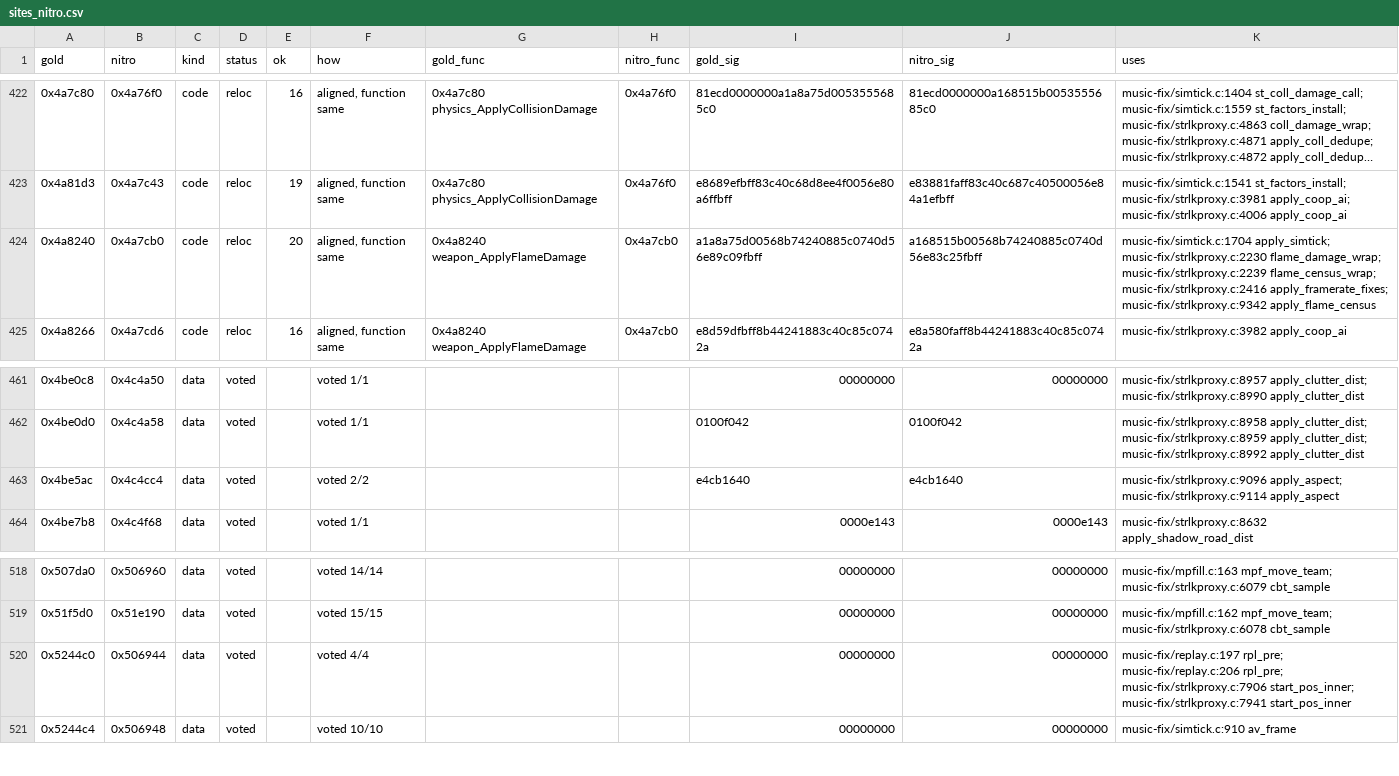
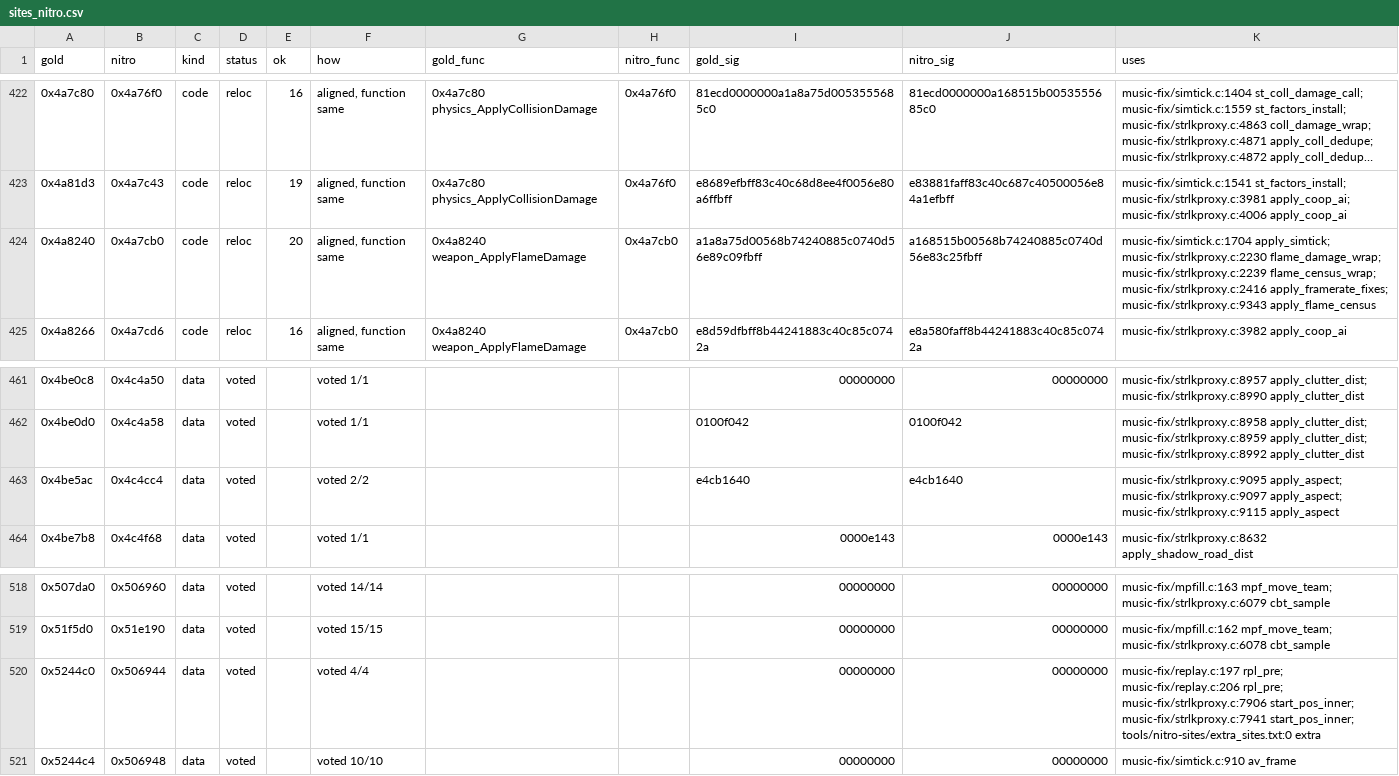
Before and after one commit to therealjkvalentine/i76-everywhere, a CSV file: tools/nitro-sites/sites_nitro.csv, drawn as a sheet; only a part is shown, gaps mark what is left out; long unchanged cells end in …; the diff covers the shown part only.

```diff
--- a/tools/nitro-sites/sites_nitro.csv
+++ b/tools/nitro-sites/sites_nitro.csv
@@ -423,3 +423,3 @@ gold,nitro,kind,status,ok,how,gold_func,nitro_func,gold_sig,nitro_sig,uses
 0x4a81d3,0x4a7c43,code,reloc,19,"aligned, function same",0x4a7c80 physics_ApplyCollisionDamage,0x4a76f0,e8689efbff83c40c68d8ee4f0056e80a6ffbff,e83881faff83c40c687c40500056e84a1efbff,music-fix/simtick.c:1541 st_factors_install; music-fix/strlkproxy.c:3981 apply_coop_ai; music-fix/strlkproxy.c:4006 apply_coop_ai
-0x4a8240,0x4a7cb0,code,reloc,20,"aligned, function same",0x4a8240 weapon_ApplyFlameDamage,0x4a7cb0,a1a8a75d00568b74240885c0740d56e89c09fbff,a168515b00568b74240885c0740d56e83c25fbff,music-fix/simtick.c:1704 apply_simtick; music-fix/strlkproxy.c:2230 flame_damage_wrap; music-fix/strlkproxy.c:2239 flame_census_wrap; music-fix/strlkproxy.c:2416 apply_framerate_fixes; music-fix/strlkproxy.c:9342 apply_flame_census
+0x4a8240,0x4a7cb0,code,reloc,20,"aligned, function same",0x4a8240 weapon_ApplyFlameDamage,0x4a7cb0,a1a8a75d00568b74240885c0740d56e89c09fbff,a168515b00568b74240885c0740d56e83c25fbff,music-fix/simtick.c:1704 apply_simtick; music-fix/strlkproxy.c:2230 flame_damage_wrap; music-fix/strlkproxy.c:2239 flame_census_wrap; music-fix/strlkproxy.c:2416 apply_framerate_fixes; music-fix/strlkproxy.c:9343 apply_flame_census
 0x4a8266,0x4a7cd6,code,reloc,16,"aligned, function same",0x4a8240 weapon_ApplyFlameDamage,0x4a7cb0,e8d59dfbff8b44241883c40c85c0742a,e8a580faff8b44241883c40c85c0742a,music-fix/strlkproxy.c:3982 apply_coop_ai
@@ -462,3 +462,3 @@ gold,nitro,kind,status,ok,how,gold_func,nitro_func,gold_sig,nitro_sig,uses
 0x4be0d0,0x4c4a58,data,voted,,voted 1/1,,,0100f042,0100f042,music-fix/strlkproxy.c:8958 apply_clutter_dist; music-fix/strlkproxy.c:8959 apply_clutter_dist; music-fix/strlkproxy.c:8992 apply_clutter_dist
-0x4be5ac,0x4c4cc4,data,voted,,voted 2/2,,,e4cb1640,e4cb1640,music-fix/strlkproxy.c:9096 apply_aspect; music-fix/strlkproxy.c:9114 apply_aspect
+0x4be5ac,0x4c4cc4,data,voted,,voted 2/2,,,e4cb1640,e4cb1640,music-fix/strlkproxy.c:9095 apply_aspect; music-fix/strlkproxy.c:9097 apply_aspect; music-fix/strlkproxy.c:9115 apply_aspect
 0x4be7b8,0x4c4f68,data,voted,,voted 1/1,,,0000e143,0000e143,music-fix/strlkproxy.c:8632 apply_shadow_road_dist
@@ -519,3 +519,3 @@ gold,nitro,kind,status,ok,how,gold_func,nitro_func,gold_sig,nitro_sig,uses
 0x51f5d0,0x51e190,data,voted,,voted 15/15,,,00000000,00000000,music-fix/mpfill.c:162 mpf_move_team; music-fix/strlkproxy.c:6078 cbt_sample
-0x5244c0,0x506944,data,voted,,voted 4/4,,,00000000,00000000,music-fix/replay.c:197 rpl_pre; music-fix/replay.c:206 rpl_pre; music-fix/strlkproxy.c:7906 start_pos_inner; music-fix/strlkproxy.c:7941 start_pos_inner
+0x5244c0,0x506944,data,voted,,voted 4/4,,,00000000,00000000,music-fix/replay.c:197 rpl_pre; music-fix/replay.c:206 rpl_pre; music-fix/strlkproxy.c:7906 start_pos_inner; music-fix/strlkproxy.c:7941 start_pos_inner; tools/nitro-sites/extra_sites.txt:0 extra
 0x5244c4,0x506948,data,voted,,voted 10/10,,,00000000,00000000,music-fix/simtick.c:910 av_frame
```
Also changed, not shown: 5 added rows and 27 edited cells elsewhere in this file, 6 other files.
